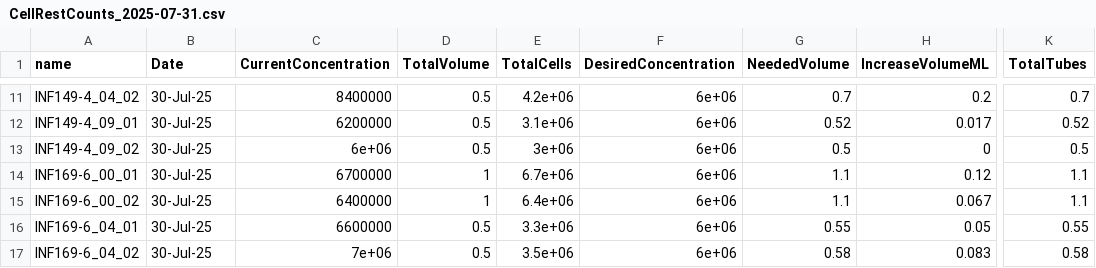
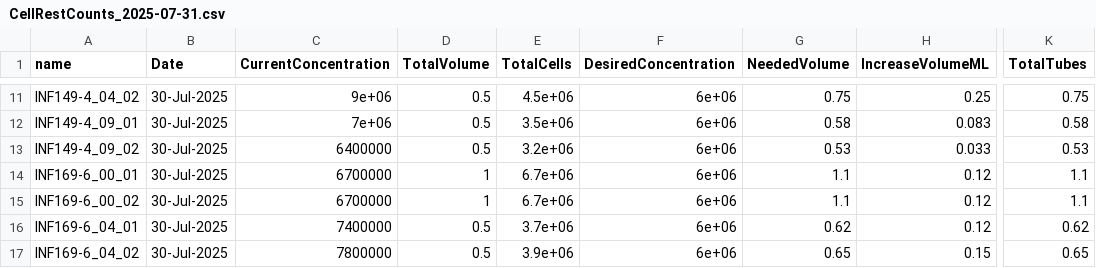
Before and after one commit to DavidRach/AlphaBeta, a CSV file: LabNotebook/2025-07-31/CellRestCounts_2025-07-31.csv, drawn as a sheet; only a part is shown, gaps mark what is left out; the diff covers the shown part only; the diff names each change by its address in the sheet, - before the commit and + after, or states it on an @@ line.

```diff
--- a/LabNotebook/2025-07-31/CellRestCounts_2025-07-31.csv
+++ b/LabNotebook/2025-07-31/CellRestCounts_2025-07-31.csv
-B11:B17 (Date): 30-Jul-25
+B11:B17 (Date): 30-Jul-2025
-C11 (CurrentConcentration): 8400000
+C11 (CurrentConcentration): 9e+06
-E11 (TotalCells): 4.2e+06
+E11 (TotalCells): 4.5e+06
-G11 (NeededVolume): 0.7
+G11 (NeededVolume): 0.75
-H11 (IncreaseVolumeML): 0.2
+H11 (IncreaseVolumeML): 0.25
-K11 (TotalTubes): 0.7
+K11 (TotalTubes): 0.75
-C12 (CurrentConcentration): 6200000
+C12 (CurrentConcentration): 7e+06
-E12 (TotalCells): 3.1e+06
+E12 (TotalCells): 3.5e+06
-G12 (NeededVolume): 0.52
+G12 (NeededVolume): 0.58
-H12 (IncreaseVolumeML): 0.017
+H12 (IncreaseVolumeML): 0.083
-K12 (TotalTubes): 0.52
+K12 (TotalTubes): 0.58
-C13 (CurrentConcentration): 6e+06
+C13 (CurrentConcentration): 6400000
-E13 (TotalCells): 3e+06
+E13 (TotalCells): 3.2e+06
-G13 (NeededVolume): 0.5
+G13 (NeededVolume): 0.53
-H13 (IncreaseVolumeML): 0
+H13 (IncreaseVolumeML): 0.033
-K13 (TotalTubes): 0.5
+K13 (TotalTubes): 0.53
-C15 (CurrentConcentration): 6400000
+C15 (CurrentConcentration): 6700000
-E15 (TotalCells): 6.4e+06
+E15 (TotalCells): 6.7e+06
-H15 (IncreaseVolumeML): 0.067
+H15 (IncreaseVolumeML): 0.12
-C16 (CurrentConcentration): 6600000
+C16 (CurrentConcentration): 7400000
-E16 (TotalCells): 3.3e+06
+E16 (TotalCells): 3.7e+06
-G16 (NeededVolume): 0.55
+G16 (NeededVolume): 0.62
-H16 (IncreaseVolumeML): 0.05
+H16 (IncreaseVolumeML): 0.12
-K16 (TotalTubes): 0.55
+K16 (TotalTubes): 0.62
-C17 (CurrentConcentration): 7e+06
+C17 (CurrentConcentration): 7800000
-E17 (TotalCells): 3.5e+06
+E17 (TotalCells): 3.9e+06
-G17 (NeededVolume): 0.58
+G17 (NeededVolume): 0.65
-H17 (IncreaseVolumeML): 0.083
+H17 (IncreaseVolumeML): 0.15
-K17 (TotalTubes): 0.58
+K17 (TotalTubes): 0.65
```
Also changed, not shown: 66 edited cells elsewhere in this file, LabNotebook/2025-07-22/CellCounts_2025-07-22.csv, LabNotebook/2025-07-29/CellRestCounts_2025-07-29.csv, 28 other files.
